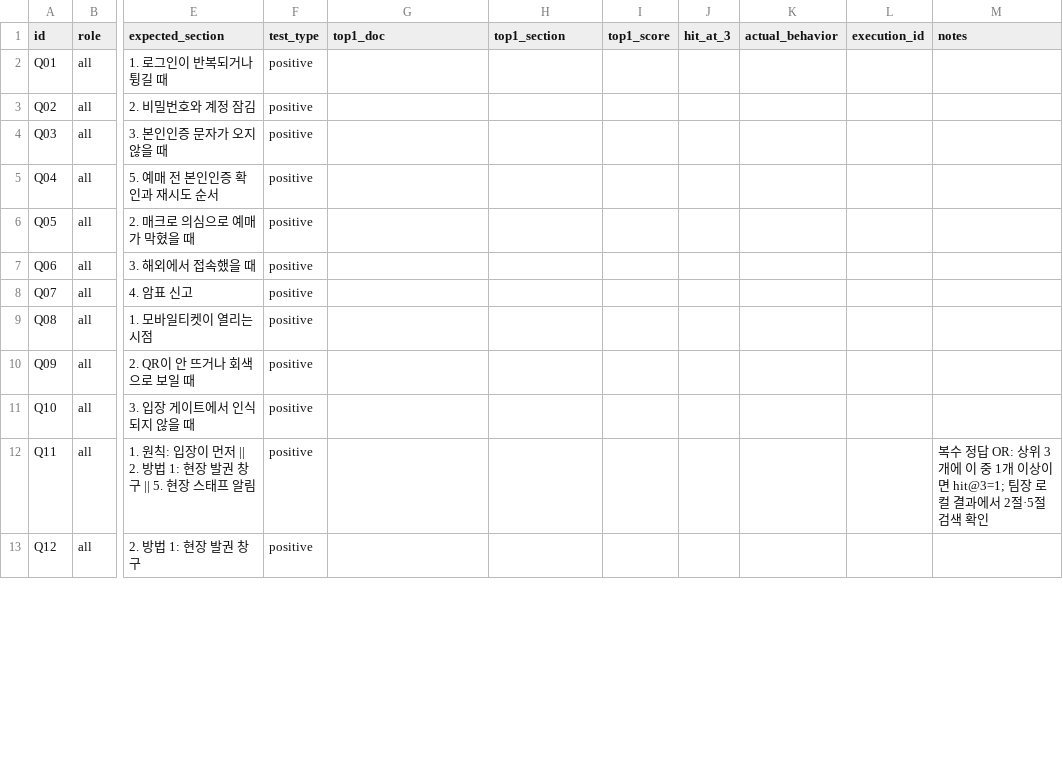
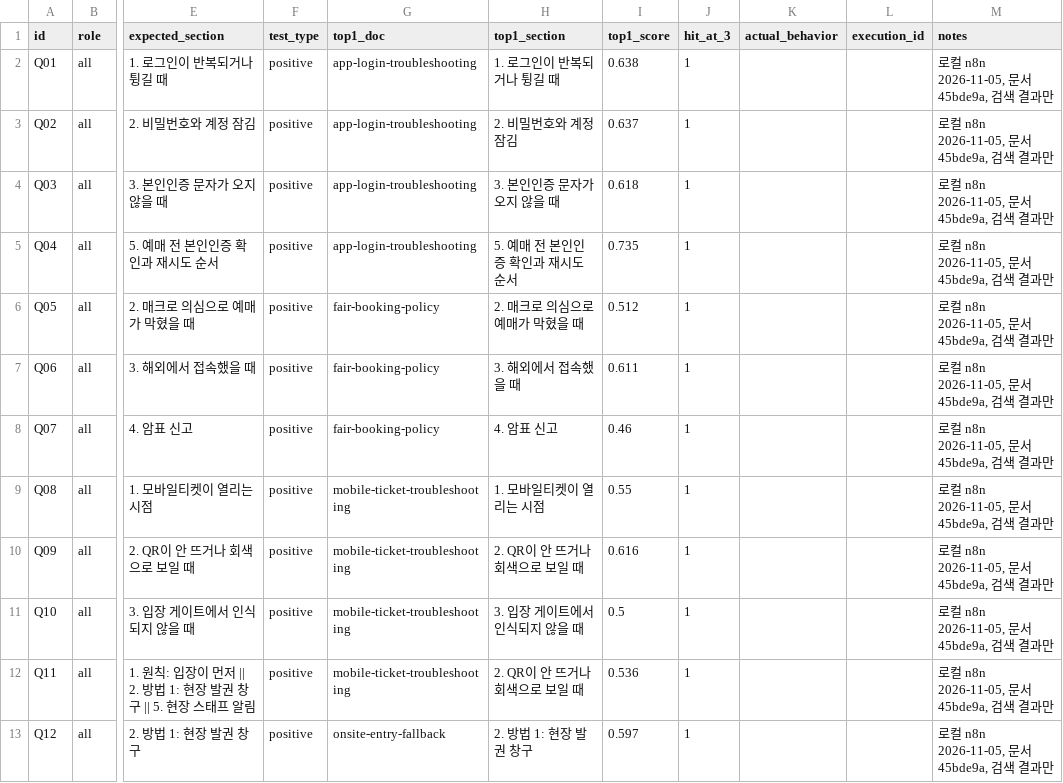
Before and after one commit to encore-ai-campus/aio-01-p4-team4, a CSV file: docs/RAG-EVALUATION-QUESTIONS.csv, drawn as a sheet; only a part is shown, gaps mark what is left out; the diff covers the shown part only; the diff names each change by its address in the sheet, - before the commit and + after, or states it on an @@ line.

```diff
--- a/docs/RAG-EVALUATION-QUESTIONS.csv
+++ b/docs/RAG-EVALUATION-QUESTIONS.csv
-G2:G5 (top1_doc): (empty)
+G2:G5 (top1_doc): app-login-troubleshooting
-H2 (top1_section): (empty)
+H2 (top1_section): 1. 로그인이 반복되거나 튕길 때
-I2 (top1_score): (empty)
+I2 (top1_score): 0.638
-J2:J13 (hit_at_3): (empty)
+J2:J13 (hit_at_3): 1
-M2:M11 (notes): (empty)
+M2:M11 (notes): 로컬 n8n 2026-11-05, 문서 45bde9a, 검색 결과만
-H3 (top1_section): (empty)
+H3 (top1_section): 2. 비밀번호와 계정 잠김
-I3 (top1_score): (empty)
+I3 (top1_score): 0.637
-H4 (top1_section): (empty)
+H4 (top1_section): 3. 본인인증 문자가 오지 않을 때
-I4 (top1_score): (empty)
+I4 (top1_score): 0.618
-H5 (top1_section): (empty)
+H5 (top1_section): 5. 예매 전 본인인증 확인과 재시도 순서
-I5 (top1_score): (empty)
+I5 (top1_score): 0.735
-G6:G8 (top1_doc): (empty)
+G6:G8 (top1_doc): fair-booking-policy
-H6 (top1_section): (empty)
+H6 (top1_section): 2. 매크로 의심으로 예매가 막혔을 때
-I6 (top1_score): (empty)
+I6 (top1_score): 0.512
-H7 (top1_section): (empty)
+H7 (top1_section): 3. 해외에서 접속했을 때
-I7 (top1_score): (empty)
+I7 (top1_score): 0.611
-H8 (top1_section): (empty)
+H8 (top1_section): 4. 암표 신고
-I8 (top1_score): (empty)
+I8 (top1_score): 0.46
-G9:G12 (top1_doc): (empty)
+G9:G12 (top1_doc): mobile-ticket-troubleshooting
-H9 (top1_section): (empty)
+H9 (top1_section): 1. 모바일티켓이 열리는 시점
-I9 (top1_score): (empty)
+I9 (top1_score): 0.55
-H10 (top1_section): (empty)
+H10 (top1_section): 2. QR이 안 뜨거나 회색으로 보일 때
-I10 (top1_score): (empty)
+I10 (top1_score): 0.616
-H11 (top1_section): (empty)
+H11 (top1_section): 3. 입장 게이트에서 인식되지 않을 때
-I11 (top1_score): (empty)
+I11 (top1_score): 0.5
-H12 (top1_section): (empty)
+H12 (top1_section): 2. QR이 안 뜨거나 회색으로 보일 때
-I12 (top1_score): (empty)
+I12 (top1_score): 0.536
-M12 (notes): 복수 정답 OR: 상위 3개에 이 중 1개 이상이면 hit@3=1; 팀장 로컬 결과에서 2절·5절 검색 확인
+M12 (notes): 로컬 n8n 2026-11-05, 문서 45bde9a, 검색 결과만
-G13 (top1_doc): (empty)
+G13 (top1_doc): onsite-entry-fallback
-H13 (top1_section): (empty)
+H13 (top1_section): 2. 방법 1: 현장 발권 창구
-I13 (top1_score): (empty)
+I13 (top1_score): 0.597
-M13 (notes): (empty)
+M13 (notes): 로컬 n8n 2026-11-05, 문서 45bde9a, 검색 결과만
```
Also changed, not shown: 122 edited cells elsewhere in this file, 2 other files.
